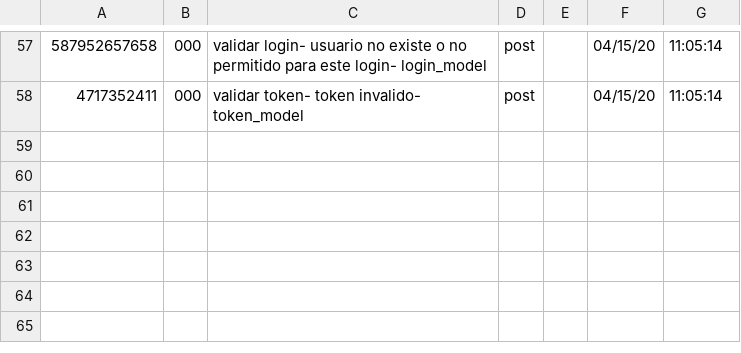
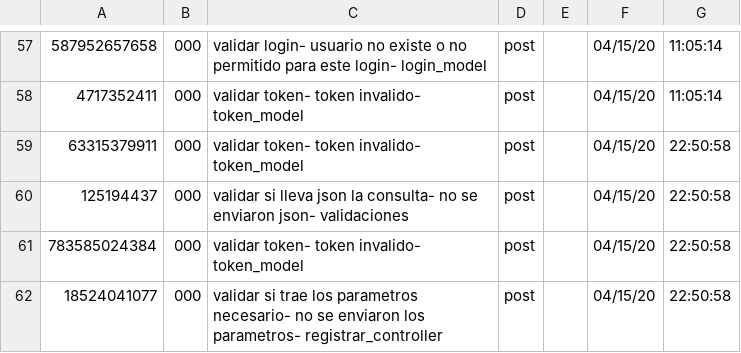
Before and after one commit to developmentgtscol/mype_web, a CSV file: mype/ficheros/scripts/fichero_1.csv, drawn as a sheet; only a part is shown, gaps mark what is left out; the diff names each change by its address in the sheet, - before the commit and + after, or states it on an @@ line.

```diff
--- a/mype/ficheros/scripts/fichero_1.csv
+++ b/mype/ficheros/scripts/fichero_1.csv
+row 59: 63315379911 | 000 | validar token- token invalido- token_model | post |  | 04/15/20 | 22:50:58
+row 60: 125194437 | 000 | validar si lleva json la consulta- no se enviaron json- validaciones | post |  | 04/15/20 | 22:50:58
+row 61: 783585024384 | 000 | validar token- token invalido- token_model | post |  | 04/15/20 | 22:50:58
+row 62: 18524041077 | 000 | validar si trae los parametros necesario- no se enviaron los parametros- registrar_controller | post |  | 04/15/20 | 22:50:58
```
Also changed, not shown: 8 other files.
